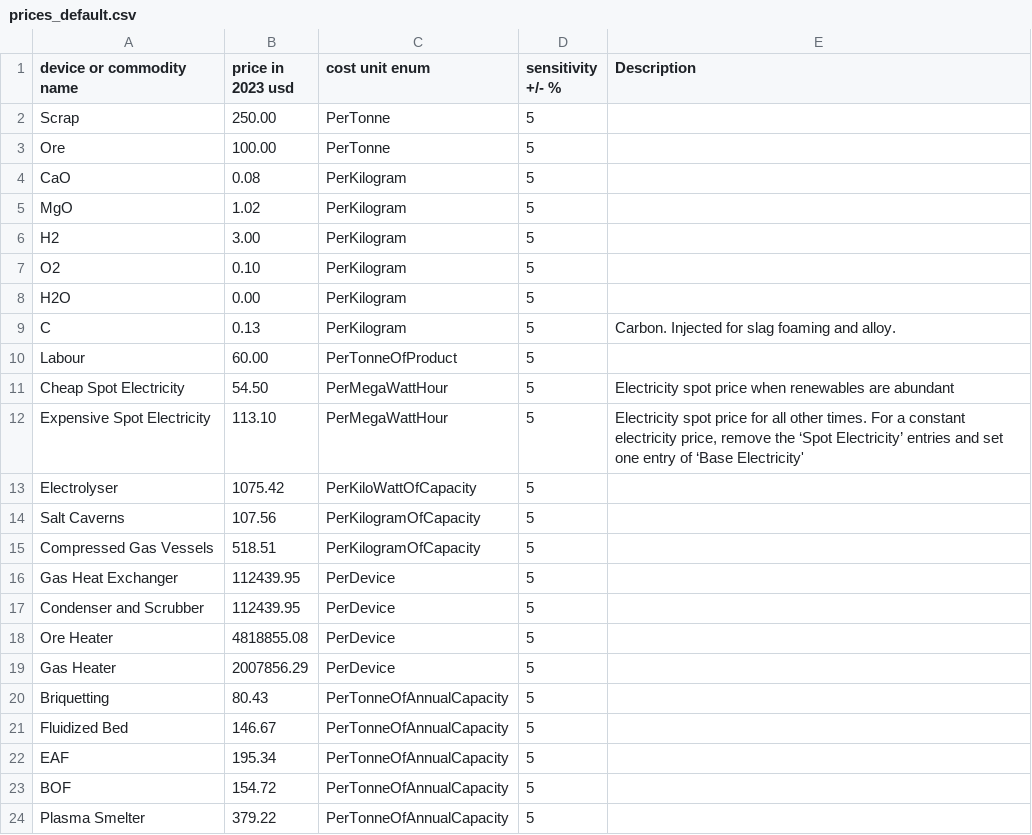
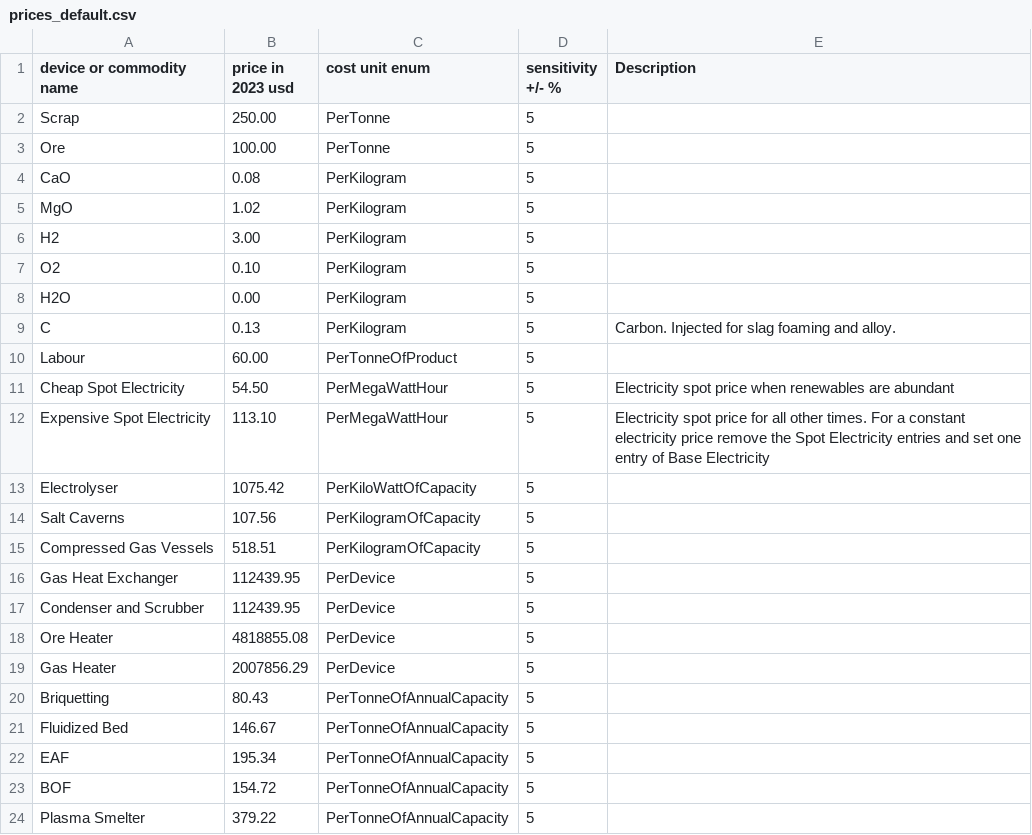
Before and after one commit to chris-phd/technoeconomics, a CSV file: config/prices_default.csv, drawn as a sheet.

```diff
--- a/config/prices_default.csv
+++ b/config/prices_default.csv
@@ -11,3 +11,3 @@ Labour,60.00,PerTonneOfProduct,5,
 Cheap Spot Electricity,54.50,PerMegaWattHour,5,Electricity spot price when renewables are abundant
-Expensive Spot Electricity,113.10,PerMegaWattHour,5,"Electricity spot price for all other times. For a constant electricity price, remove the ‘Spot Electricity’ entries and set one entry of ‘Base Electricity'"
+Expensive Spot Electricity,113.10,PerMegaWattHour,5,Electricity spot price for all other times. For a constant electricity price remove the Spot Electricity entries and set one entry of Base Electricity
 Electrolyser,1075.42,PerKiloWattOfCapacity,5,
```
Also changed, not shown: config/config_default.csv, 7 other files.
